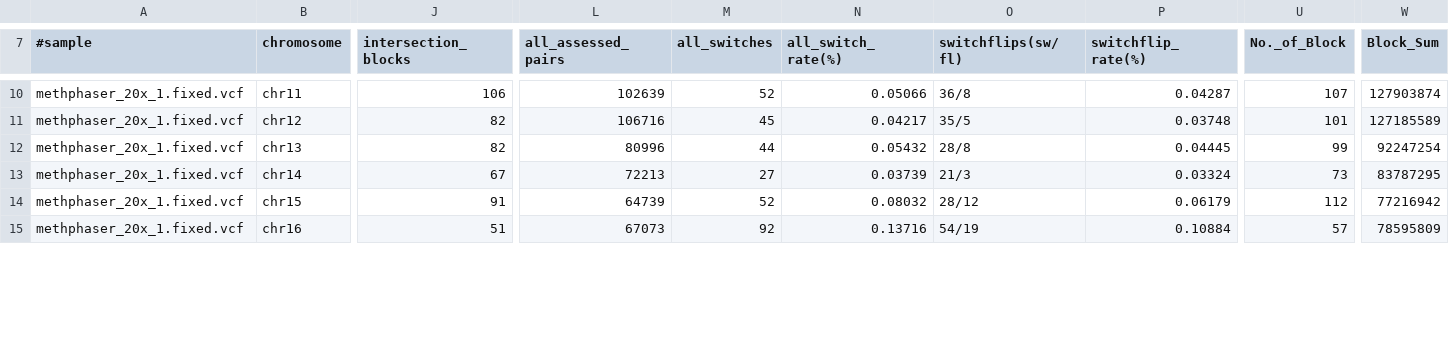
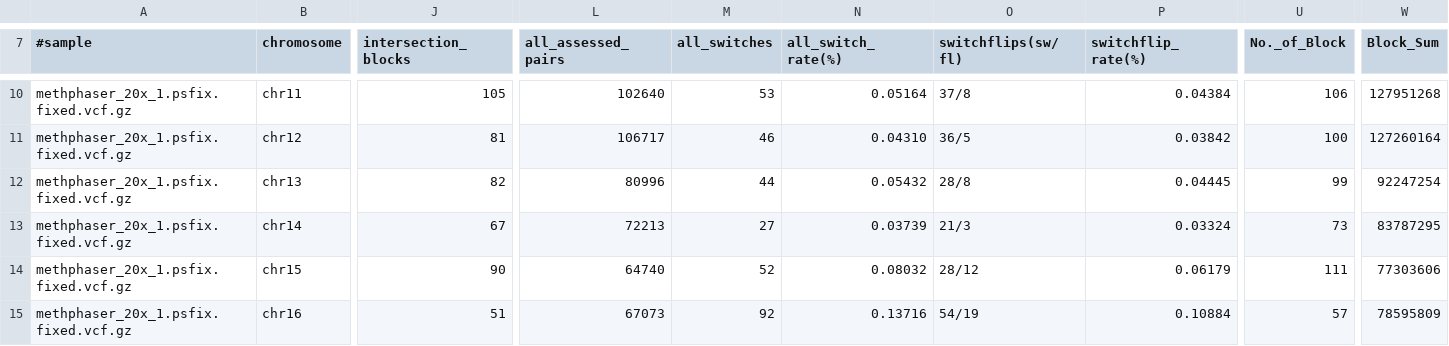
Before and after one commit to ythuang0522/longphase-2-paper, a TSV file: notes/methphaser/compare/sw_methphaser_20x_1.tsv, drawn as a sheet; only a part is shown, gaps mark what is left out; the diff covers the shown part only; the diff names each change by its address in the sheet, - before the commit and + after, or states it on an @@ line.

```diff
--- a/notes/methphaser/compare/sw_methphaser_20x_1.tsv
+++ b/notes/methphaser/compare/sw_methphaser_20x_1.tsv
-A10:A15 (#sample): methphaser_20x_1.fixed.vcf
+A10:A15 (#sample): methphaser_20x_1.psfix.fixed.vcf.gz
-J10 (intersection_blocks): 106
+J10 (intersection_blocks): 105
-L10 (all_assessed_pairs): 102639
+L10 (all_assessed_pairs): 102640
-M10 (all_switches): 52
+M10 (all_switches): 53
-N10 (all_switch_rate(%)): 0.05066
+N10 (all_switch_rate(%)): 0.05164
-O10 (switchflips(sw/fl)): 36/8
+O10 (switchflips(sw/fl)): 37/8
-P10 (switchflip_rate(%)): 0.04287
+P10 (switchflip_rate(%)): 0.04384
-U10 (No._of_Block): 107
+U10 (No._of_Block): 106
-W10 (Block_Sum): 127903874
+W10 (Block_Sum): 127951268
-J11 (intersection_blocks): 82
+J11 (intersection_blocks): 81
-L11 (all_assessed_pairs): 106716
+L11 (all_assessed_pairs): 106717
-M11 (all_switches): 45
+M11 (all_switches): 46
-N11 (all_switch_rate(%)): 0.04217
+N11 (all_switch_rate(%)): 0.04310
-O11 (switchflips(sw/fl)): 35/5
+O11 (switchflips(sw/fl)): 36/5
-P11 (switchflip_rate(%)): 0.03748
+P11 (switchflip_rate(%)): 0.03842
-U11 (No._of_Block): 101
+U11 (No._of_Block): 100
-W11 (Block_Sum): 127185589
+W11 (Block_Sum): 127260164
-J14 (intersection_blocks): 91
+J14 (intersection_blocks): 90
-L14 (all_assessed_pairs): 64739
+L14 (all_assessed_pairs): 64740
-U14 (No._of_Block): 112
+U14 (No._of_Block): 111
-W14 (Block_Sum): 77216942
+W14 (Block_Sum): 77303606
```
Also changed, not shown: 114 edited cells elsewhere in this file, notes/methphaser/compare/sw_methphaser_10x_1.tsv, notes/methphaser/compare/sw_methphaser_30x_1.tsv, 16 other files.
